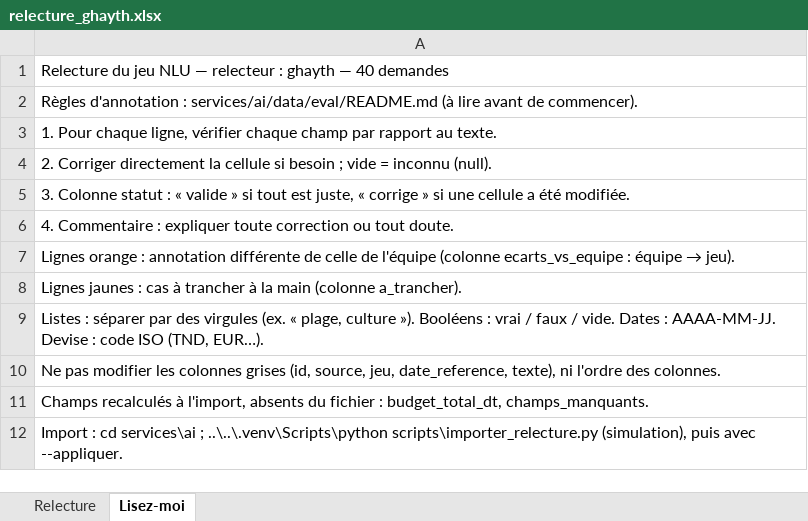
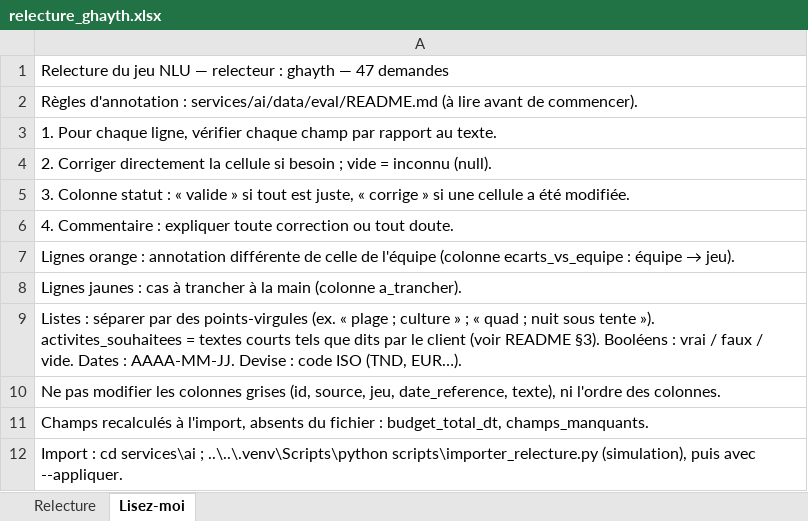
Before and after one commit to ALI0benjannet/voyara, an Excel workbook: docs/ia/relecture/relecture_ghayth.xlsx, sheet Lisez-moi, drawn as a sheet; values as stored, in another font and other column widths than the file's, no borders; the diff names each change by its address in the sheet, - before the commit and + after, or states it on an @@ line.

```diff
--- a/docs/ia/relecture/relecture_ghayth.xlsx (sheet Lisez-moi)
+++ b/docs/ia/relecture/relecture_ghayth.xlsx (sheet Lisez-moi)
-A1: …ghayth — 40 demandes
+A1: …ghayth — 47 demandes
-A9: …par des virgules (ex. « plage, culture »). Booléens :…
+A9: …par des points-virgules (ex. « plage ; culture » ; « quad ; nuit sous tente »). activites_souhaitees = textes courts tels que dits par le client (voir README §3). Booléens :…
```
Also changed, not shown: sheet Relecture, docs/ia/relecture/relecture_ali.xlsx, docs/ia/relecture/relecture_boutheina.xlsx, 13 other files.
